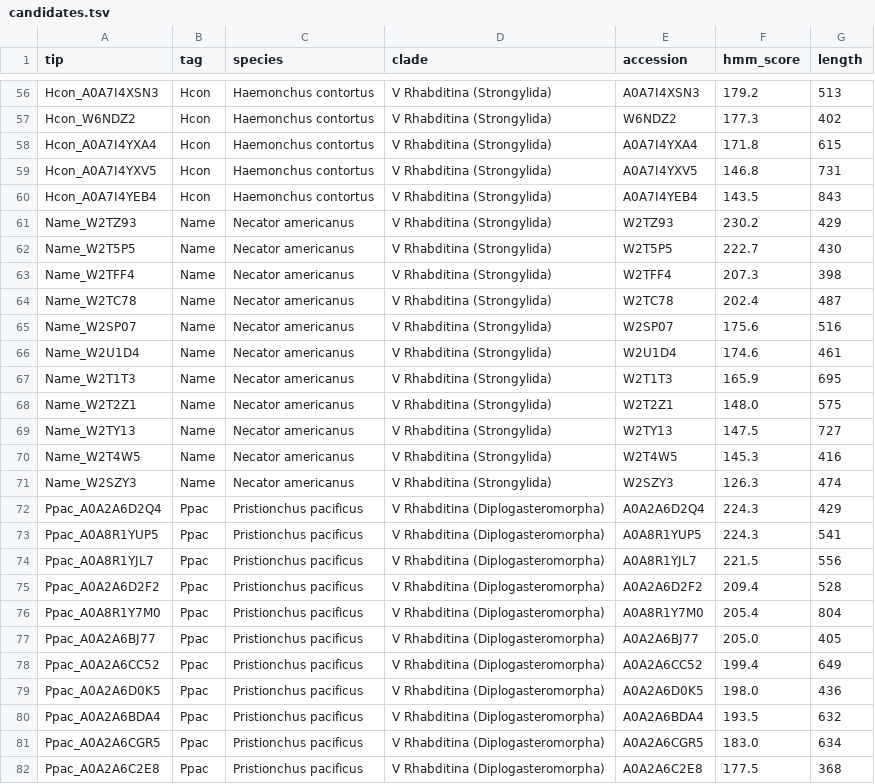
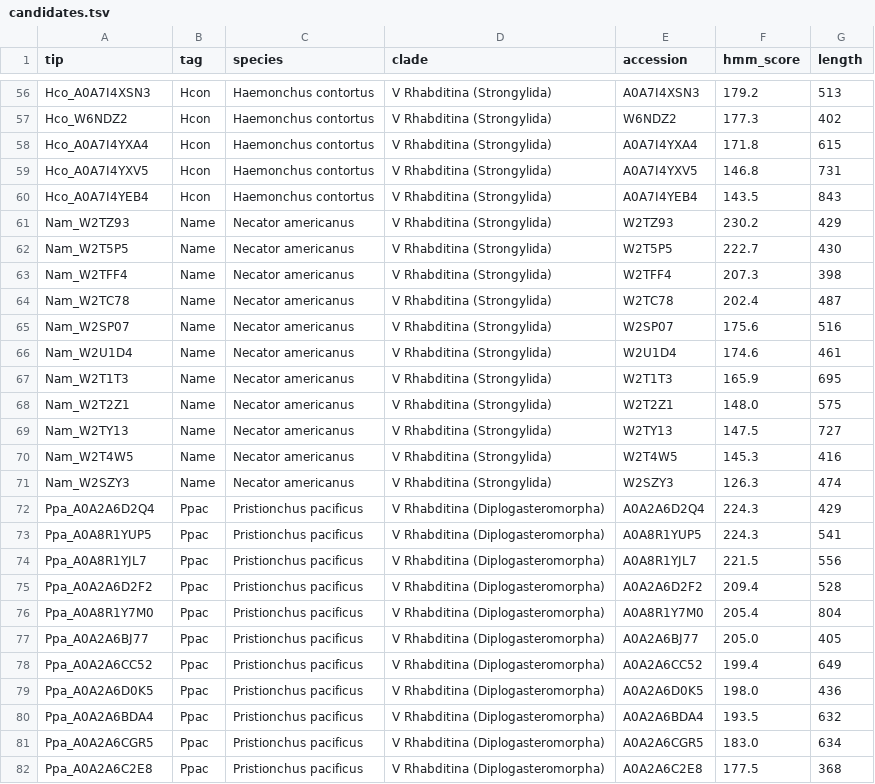
Before and after one commit to mikeod38/aminergic_receptors, a TSV file: dop6_c24a8_6/output/tree/placement/candidates.tsv, drawn as a sheet; only a part is shown, gaps mark what is left out; the diff covers the shown part only; the diff names each change by its address in the sheet, - before the commit and + after, or states it on an @@ line.

```diff
--- a/dop6_c24a8_6/output/tree/placement/candidates.tsv
+++ b/dop6_c24a8_6/output/tree/placement/candidates.tsv
-A56 (tip): Hcon_A0A7I4XSN3
+A56 (tip): Hco_A0A7I4XSN3
-A57 (tip): Hcon_W6NDZ2
+A57 (tip): Hco_W6NDZ2
-A58 (tip): Hcon_A0A7I4YXA4
+A58 (tip): Hco_A0A7I4YXA4
-A59 (tip): Hcon_A0A7I4YXV5
+A59 (tip): Hco_A0A7I4YXV5
-A60 (tip): Hcon_A0A7I4YEB4
+A60 (tip): Hco_A0A7I4YEB4
-A61 (tip): Name_W2TZ93
+A61 (tip): Nam_W2TZ93
-A62 (tip): Name_W2T5P5
+A62 (tip): Nam_W2T5P5
-A63 (tip): Name_W2TFF4
+A63 (tip): Nam_W2TFF4
-A64 (tip): Name_W2TC78
+A64 (tip): Nam_W2TC78
-A65 (tip): Name_W2SP07
+A65 (tip): Nam_W2SP07
-A66 (tip): Name_W2U1D4
+A66 (tip): Nam_W2U1D4
-A67 (tip): Name_W2T1T3
+A67 (tip): Nam_W2T1T3
-A68 (tip): Name_W2T2Z1
+A68 (tip): Nam_W2T2Z1
-A69 (tip): Name_W2TY13
+A69 (tip): Nam_W2TY13
-A70 (tip): Name_W2T4W5
+A70 (tip): Nam_W2T4W5
-A71 (tip): Name_W2SZY3
+A71 (tip): Nam_W2SZY3
-A72 (tip): Ppac_A0A2A6D2Q4
+A72 (tip): Ppa_A0A2A6D2Q4
-A73 (tip): Ppac_A0A8R1YUP5
+A73 (tip): Ppa_A0A8R1YUP5
-A74 (tip): Ppac_A0A8R1YJL7
+A74 (tip): Ppa_A0A8R1YJL7
-A75 (tip): Ppac_A0A2A6D2F2
+A75 (tip): Ppa_A0A2A6D2F2
-A76 (tip): Ppac_A0A8R1Y7M0
+A76 (tip): Ppa_A0A8R1Y7M0
-A77 (tip): Ppac_A0A2A6BJ77
+A77 (tip): Ppa_A0A2A6BJ77
-A78 (tip): Ppac_A0A2A6CC52
+A78 (tip): Ppa_A0A2A6CC52
-A79 (tip): Ppac_A0A2A6D0K5
+A79 (tip): Ppa_A0A2A6D0K5
-A80 (tip): Ppac_A0A2A6BDA4
+A80 (tip): Ppa_A0A2A6BDA4
-A81 (tip): Ppac_A0A2A6CGR5
+A81 (tip): Ppa_A0A2A6CGR5
-A82 (tip): Ppac_A0A2A6C2E8
+A82 (tip): Ppa_A0A2A6C2E8
```
Also changed, not shown: 80 edited cells elsewhere in this file, dop6_c24a8_6/output/tree/basis_b120.tsv, 58 other files.
